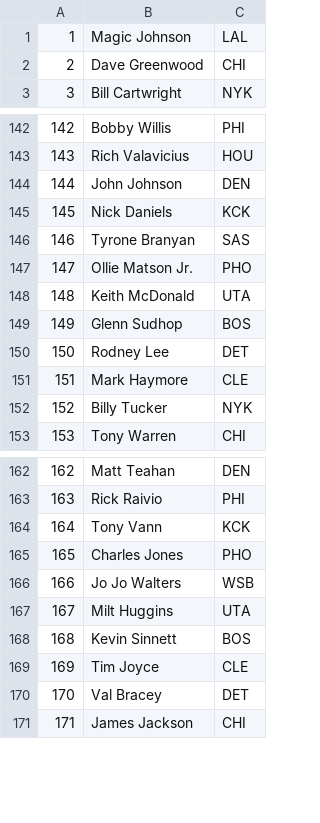
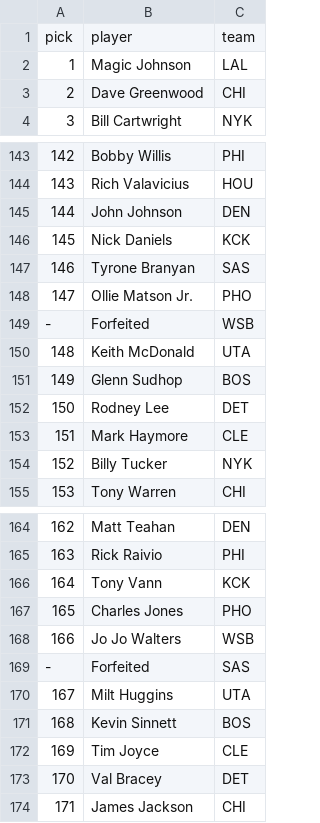
Before and after one commit to AU-aidanwalden/NBADraft-482, a CSV file: src/data/draft_1979.csv, drawn as a sheet; only a part is shown, gaps mark what is left out.

```diff
--- a/src/data/draft_1979.csv
+++ b/src/data/draft_1979.csv
@@ -1 +1,2 @@
+pick,player,team
 1,Magic Johnson,LAL
@@ -147,2 +148,3 @@
 147,Ollie Matson Jr.,PHO
+-,Forfeited,WSB
 148,Keith McDonald,UTA
@@ -166,2 +168,3 @@
 166,Jo Jo Walters,WSB
+-,Forfeited,SAS
 167,Milt Huggins,UTA
```
Also changed, not shown: src/data/draft_1976.csv, src/data/draft_1980.csv, 9 other files.
